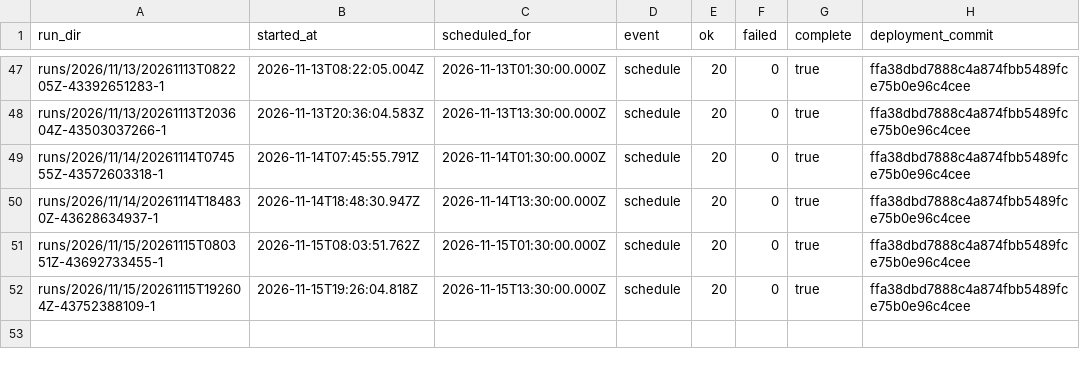
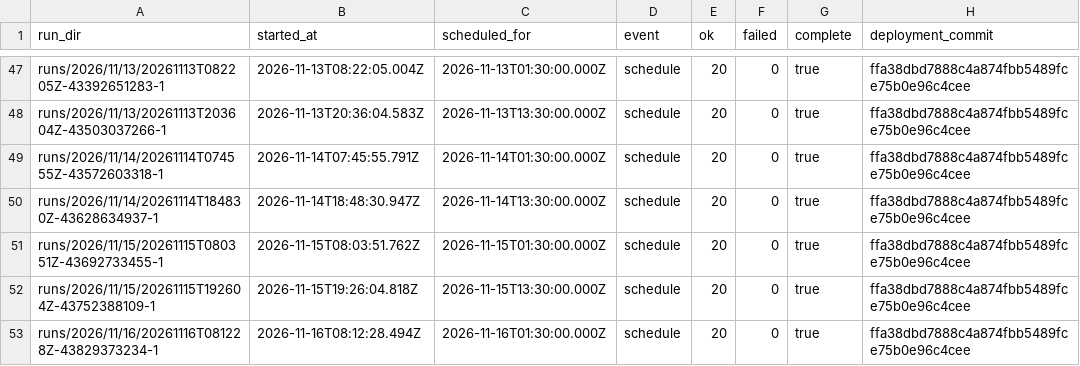
Before and after one commit to CodesbyRohit/UrbanBreathe, a CSV file: index.csv, drawn as a sheet; only a part is shown, gaps mark what is left out; the diff names each change by its address in the sheet, - before the commit and + after, or states it on an @@ line.

```diff
--- a/index.csv
+++ b/index.csv
+row 53: runs/2026/11/16/20261116T081228Z-43829373234-1 | 2026-11-16T08:12:28.494Z | 2026-11-16T01:30:00.000Z | schedule | 20 | 0 | true | ffa38dbd7888c4a874fbb5489fce75b0e96c4cee
```
Also changed, not shown: 21 other files.
